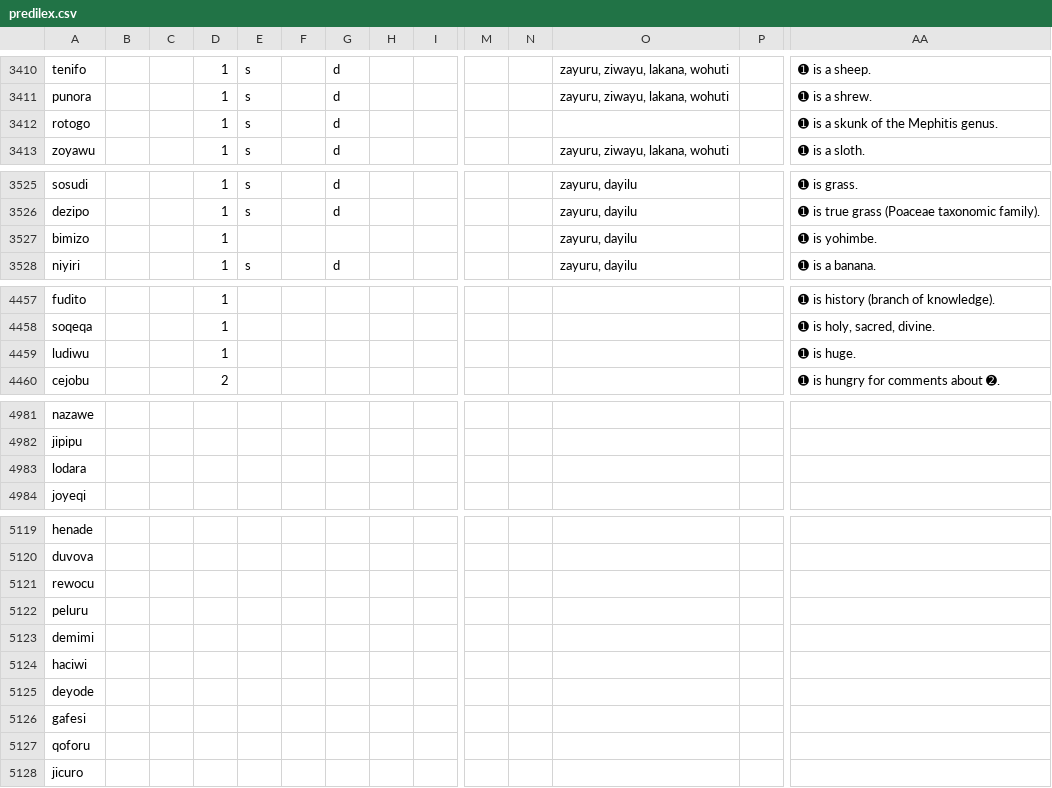
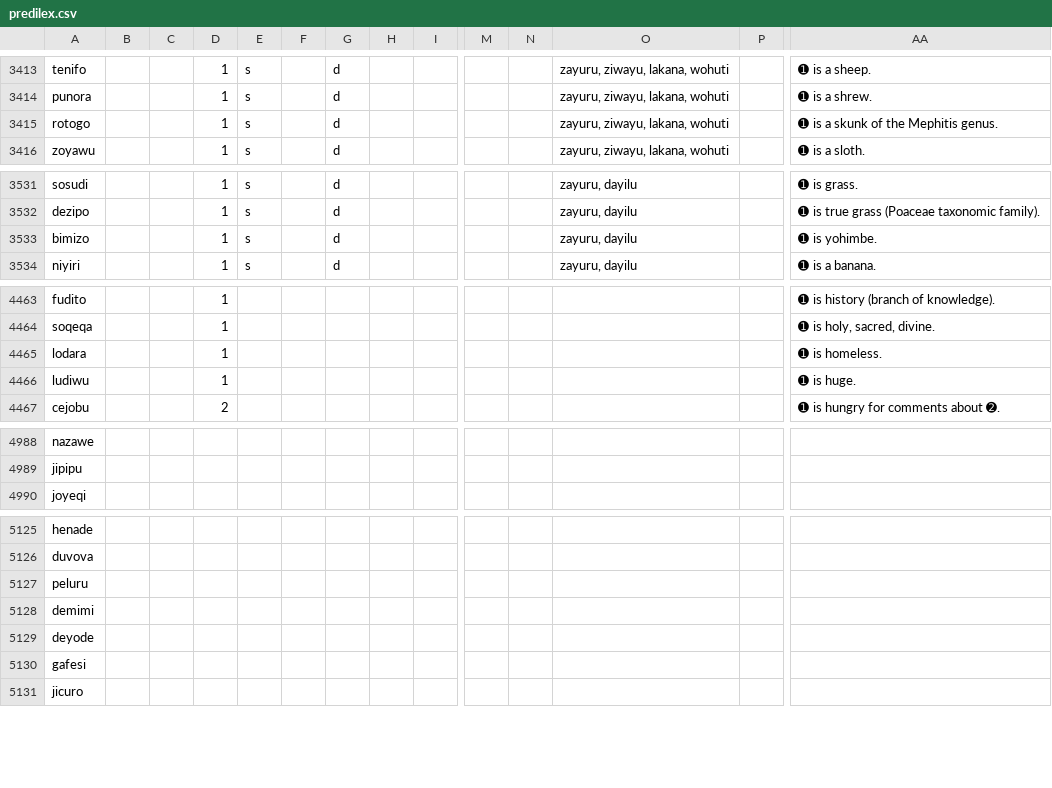
Before and after one commit to Ntsekees/Predilex, a CSV file: predilex.csv, drawn as a sheet; only a part is shown, gaps mark what is left out; removed rows and columns are numbered as before the commit, all else as after; rows hold the shown columns only; the diff covers the shown part only; the diff names each change by its address in the sheet, - before the commit and + after, or states it on an @@ line.

```diff
--- a/predilex.csv
+++ b/predilex.csv
-O3415: (empty)
+O3415: zayuru, ziwayu, lakana, wohuti
-E3533: (empty)
+E3533: s
-G3533: (empty)
+G3533: d
+row 4465: lodara |  |  | 1 |  |  |  |  |  |  |  |  |  | ➊ is homeless.
-row 4983: lodara
-row 5121: rewocu
-row 5124: haciwi
-row 5127: qoforu
```
Also changed, not shown: 6 added rows and 3 removed rows elsewhere in this file, 1 other file.
